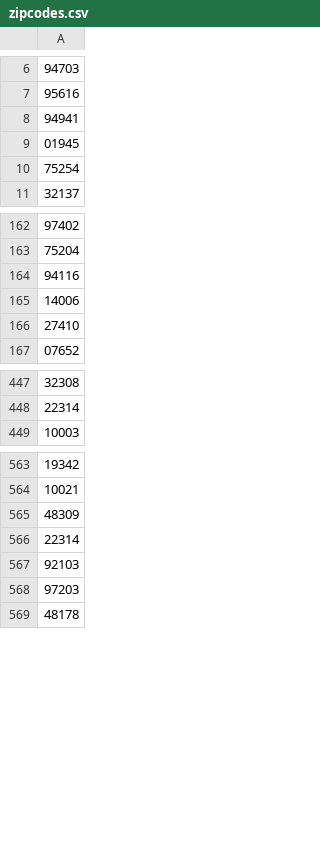
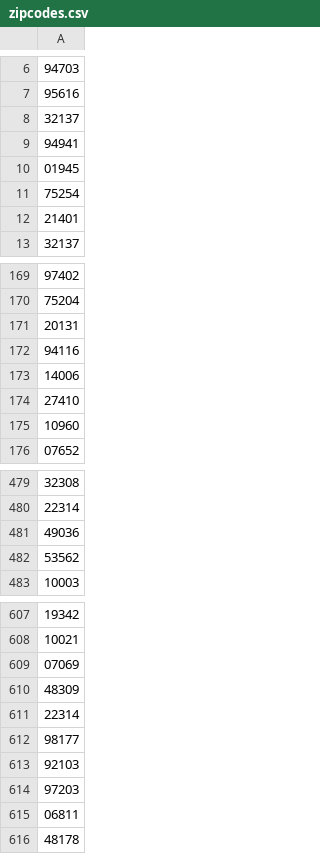
Before and after one commit to diagcontent/desktop-map, a CSV file: zipcodes.csv, drawn as a sheet; only a part is shown, gaps mark what is left out; the diff covers the shown part only; the diff names each change by its address in the sheet, - before the commit and + after, or states it on an @@ line.

```diff
--- a/zipcodes.csv
+++ b/zipcodes.csv
+row 8: 32137
+row 12: 21401
+row 171: 20131
+row 175: 10960
+row 481: 49036
+row 482: 53562
+row 609: 07069
+row 612: 98177
+row 615: 06811
```
Also changed, not shown: 42 added rows, 4 removed rows and 1 edited cell elsewhere in this file.
